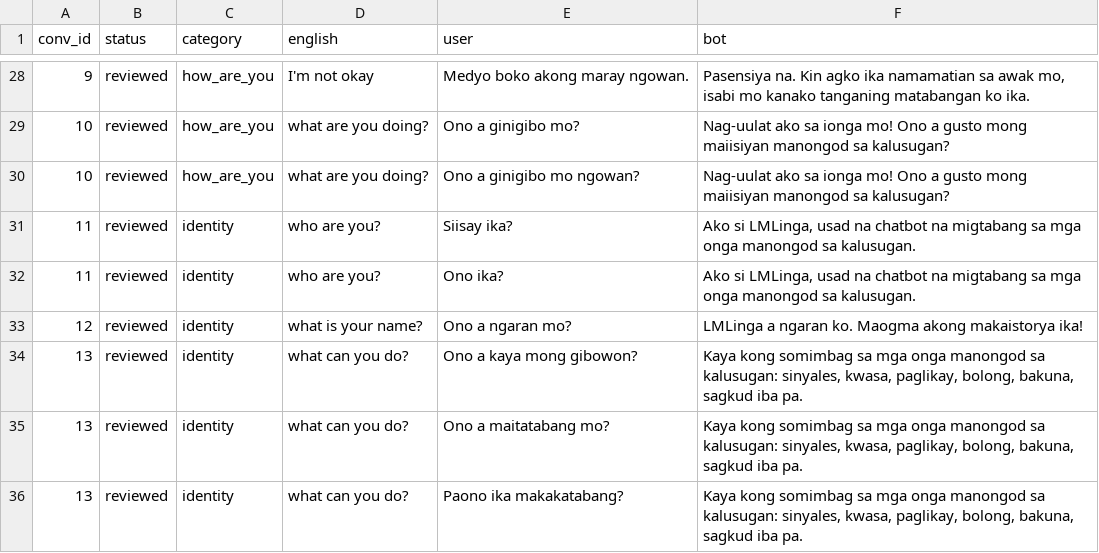
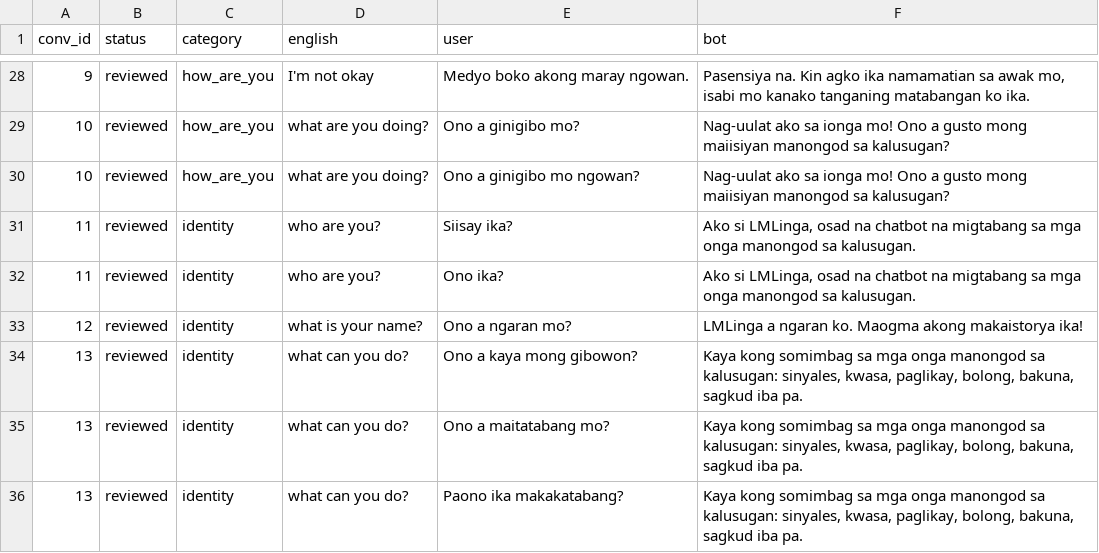
Before and after one commit to cycluz5/lmlinga-web-system, a CSV file: ml/bikol-chat/dataset/chat_pairs.csv, drawn as a sheet; only a part is shown, gaps mark what is left out; the diff covers the shown part only.

```diff
--- a/ml/bikol-chat/dataset/chat_pairs.csv
+++ b/ml/bikol-chat/dataset/chat_pairs.csv
@@ -30,4 +30,4 @@ conv_id,status,category,english,user,bot
 10,reviewed,how_are_you,what are you doing?,Ono a ginigibo mo ngowan?,Nag-uulat ako sa ionga mo! Ono a gusto mong maiisiyan manongod sa kalusugan?
-11,reviewed,identity,who are you?,Siisay ika?,"Ako si LMLinga, usad na chatbot na migtabang sa mga onga manongod sa kalusugan."
-11,reviewed,identity,who are you?,Ono ika?,"Ako si LMLinga, usad na chatbot na migtabang sa mga onga manongod sa kalusugan."
+11,reviewed,identity,who are you?,Siisay ika?,"Ako si LMLinga, osad na chatbot na migtabang sa mga onga manongod sa kalusugan."
+11,reviewed,identity,who are you?,Ono ika?,"Ako si LMLinga, osad na chatbot na migtabang sa mga onga manongod sa kalusugan."
 12,reviewed,identity,what is your name?,Ono a ngaran mo?,LMLinga a ngaran ko. Maogma akong makaistorya ika!
```
Also changed, not shown: 14 edited cells elsewhere in this file, ml/bikol-chat/dataset/dialogs.csv, 56 other files.
